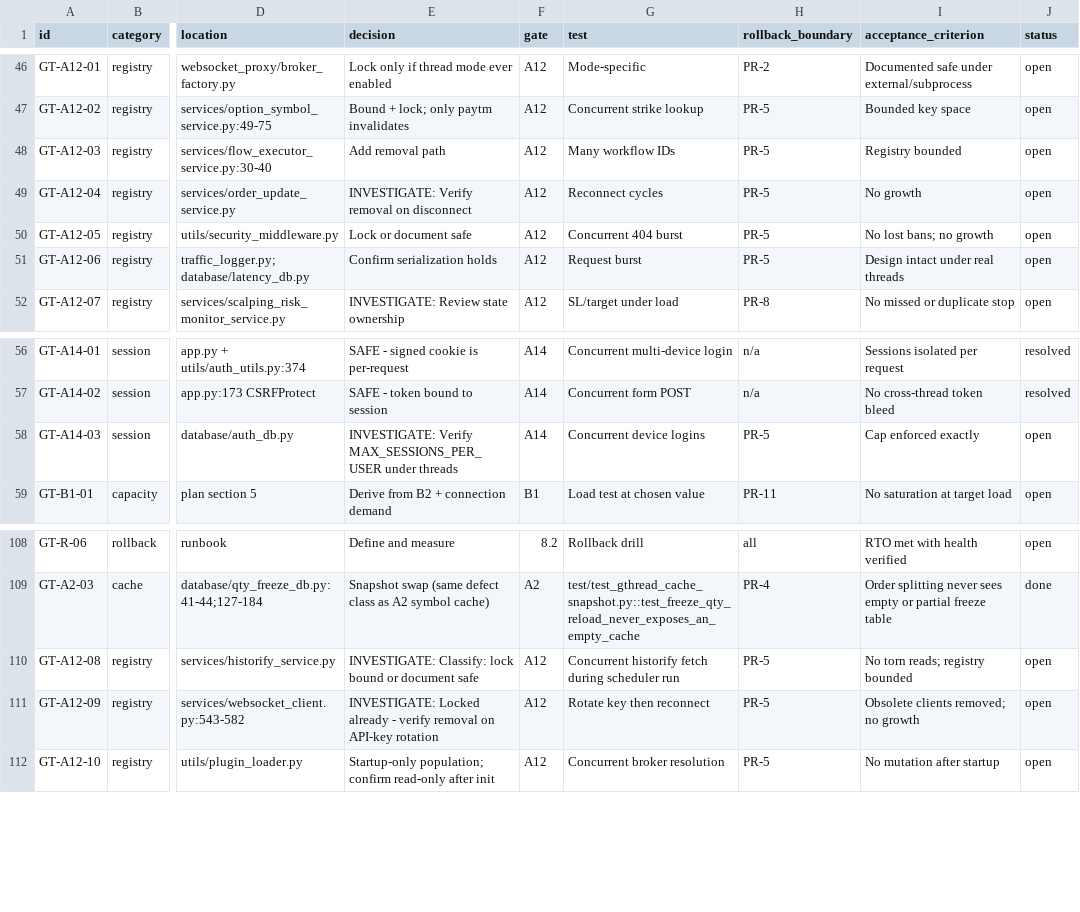
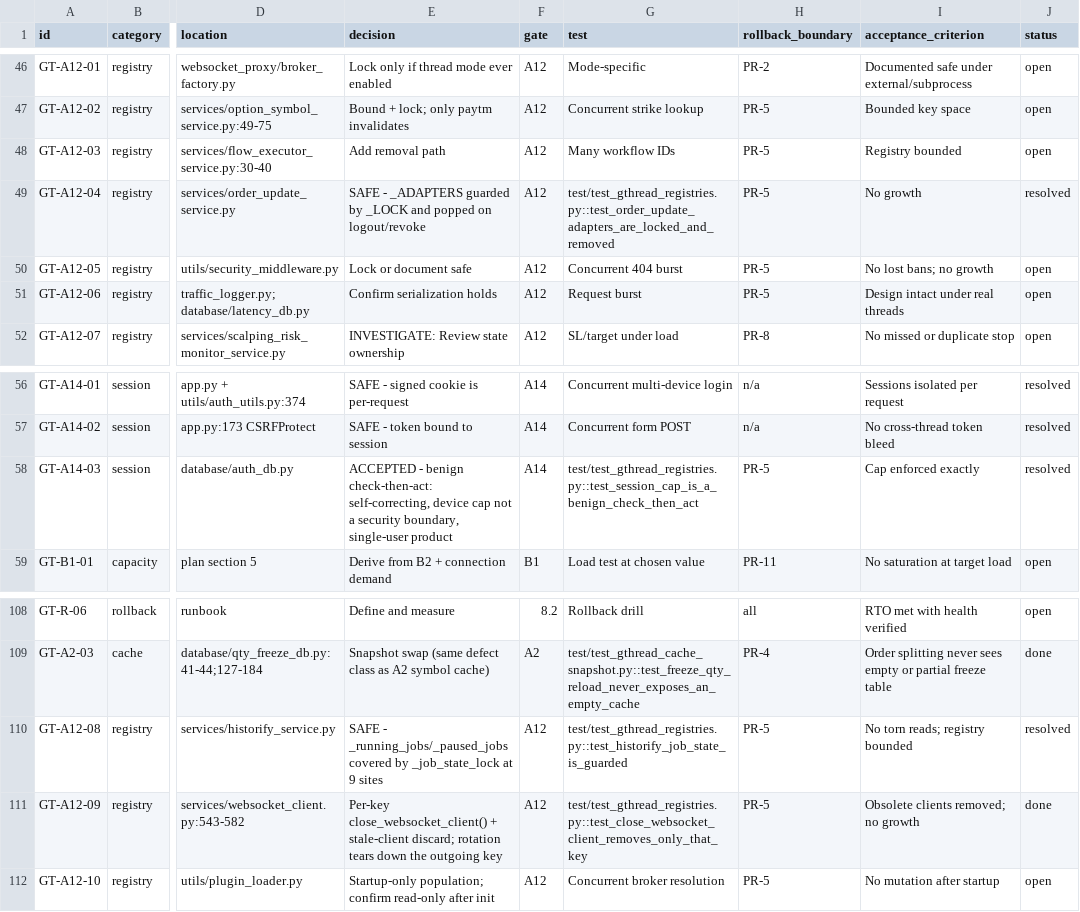
Before and after one commit to marketcalls/openalgo, a CSV file: docs/plans/2026-08-01-gthread-migration-tracker.csv, drawn as a sheet; only a part is shown, gaps mark what is left out; the diff names each change by its address in the sheet, - before the commit and + after, or states it on an @@ line.

```diff
--- a/docs/plans/2026-08-01-gthread-migration-tracker.csv
+++ b/docs/plans/2026-08-01-gthread-migration-tracker.csv
-E49 (decision): INVESTIGATE: Verify removal on disconnect
+E49 (decision): SAFE - _ADAPTERS guarded by _LOCK and popped on logout/revoke
-G49 (test): Reconnect cycles
+G49 (test): test/test_gthread_registries.py::test_order_update_adapters_are_locked_and_removed
-J49 (status): open
+J49 (status): resolved
-E58 (decision): INVESTIGATE: Verify MAX_SESSIONS_PER_USER under threads
+E58 (decision): ACCEPTED - benign check-then-act: self-correcting, device cap not a security boundary, single-user product
-G58 (test): Concurrent device logins
+G58 (test): test/test_gthread_registries.py::test_session_cap_is_a_benign_check_then_act
-J58 (status): open
+J58 (status): resolved
-E110 (decision): INVESTIGATE: Classify: lock bound or document safe
+E110 (decision): SAFE - _running_jobs/_paused_jobs covered by _job_state_lock at 9 sites
-G110 (test): Concurrent historify fetch during scheduler run
+G110 (test): test/test_gthread_registries.py::test_historify_job_state_is_guarded
-J110 (status): open
+J110 (status): resolved
-E111 (decision): INVESTIGATE: Locked already - verify removal on API-key rotation
+E111 (decision): Per-key close_websocket_client() + stale-client discard; rotation tears down the outgoing key
-G111 (test): Rotate key then reconnect
+G111 (test): test/test_gthread_registries.py::test_close_websocket_client_removes_only_that_key
-J111 (status): open
+J111 (status): done
```
Also changed, not shown: 5 other files.
